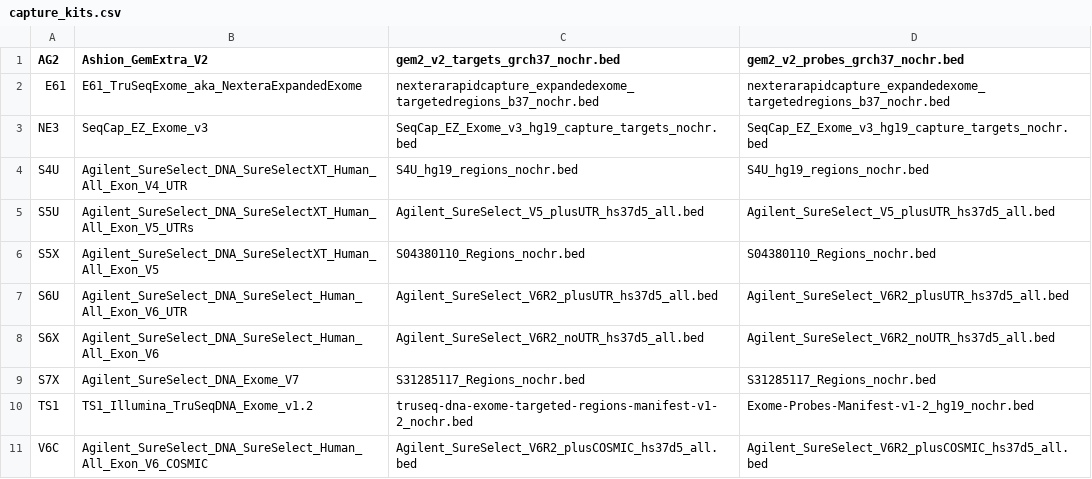
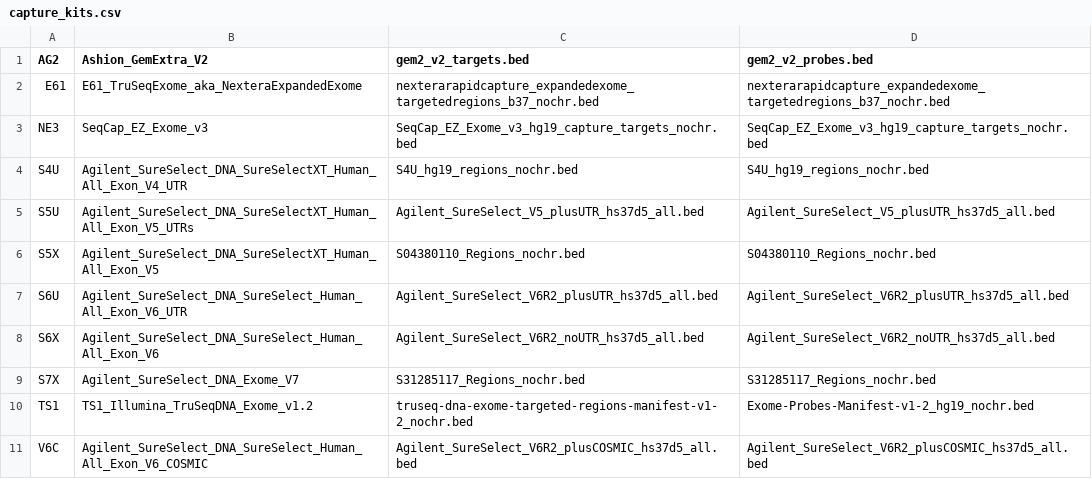
Before and after one commit to tgen/jetstream_resources, a CSV file: suncity/capture_kits.csv, drawn as a sheet.

Commit message:
Updated AG2 capture kit, previous version generates improper interval list

```diff
--- a/suncity/capture_kits.csv
+++ b/suncity/capture_kits.csv
@@ -1,2 +1,2 @@
-AG2,Ashion_GemExtra_V2,gem2_v2_targets_grch37_nochr.bed,gem2_v2_probes_grch37_nochr.bed
+AG2,Ashion_GemExtra_V2,gem2_v2_targets.bed,gem2_v2_probes.bed
 E61,E61_TruSeqExome_aka_NexteraExpandedExome,nexterarapidcapture_expandedexome_targetedregions_b37_nochr.bed,nexterarapidcapture_expandedexome_targetedregions_b37_nochr.bed
```
